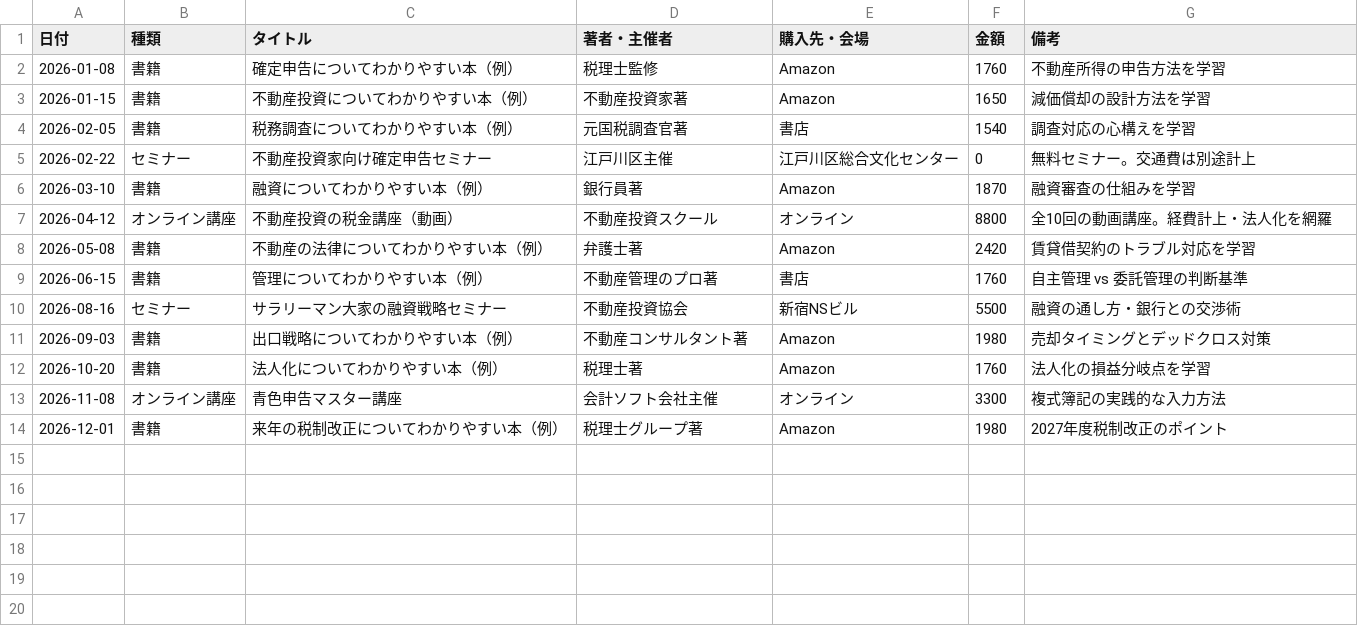
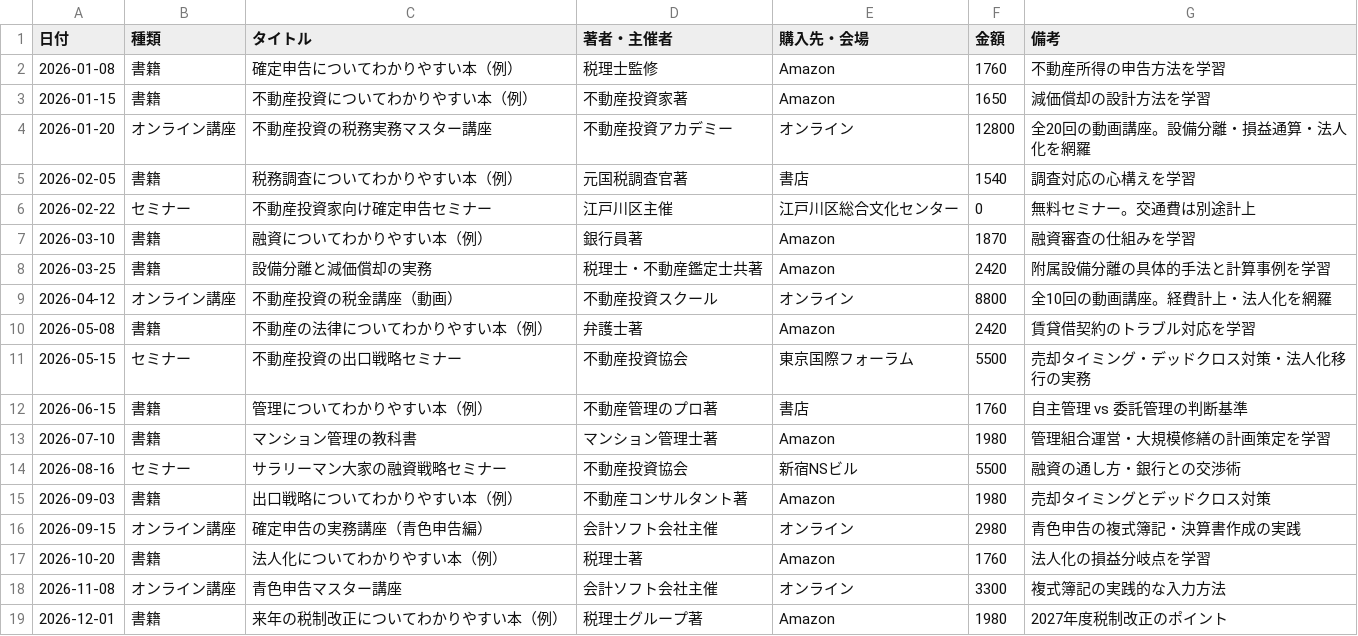
Before and after one commit to KazuyaMurayama/insider-oracle, a CSV file: records/2026/books_seminars_log.csv, drawn as a sheet; the diff names each change by its address in the sheet, - before the commit and + after, or states it on an @@ line.

```diff
--- a/records/2026/books_seminars_log.csv
+++ b/records/2026/books_seminars_log.csv
+row 4: 2026-01-20 | オンライン講座 | 不動産投資の税務実務マスター講座 | 不動産投資アカデミー | オンライン | 12800 | 全20回の動画講座。設備分離・損益通算・法人化を網羅
+row 8: 2026-03-25 | 書籍 | 設備分離と減価償却の実務 | 税理士・不動産鑑定士共著 | Amazon | 2420 | 附属設備分離の具体的手法と計算事例を学習
+row 11: 2026-05-15 | セミナー | 不動産投資の出口戦略セミナー | 不動産投資協会 | 東京国際フォーラム | 5500 | 売却タイミング・デッドクロス対策・法人化移行の実務
+row 13: 2026-07-10 | 書籍 | マンション管理の教科書 | マンション管理士著 | Amazon | 1980 | 管理組合運営・大規模修繕の計画策定を学習
+row 16: 2026-09-15 | オンライン講座 | 確定申告の実務講座（青色申告編） | 会計ソフト会社主催 | オンライン | 2980 | 青色申告の複式簿記・決算書作成の実践
```
Also changed, not shown: records/2026/entertainment_log.csv, records/2026/supplies_log.csv, 2 other files.
